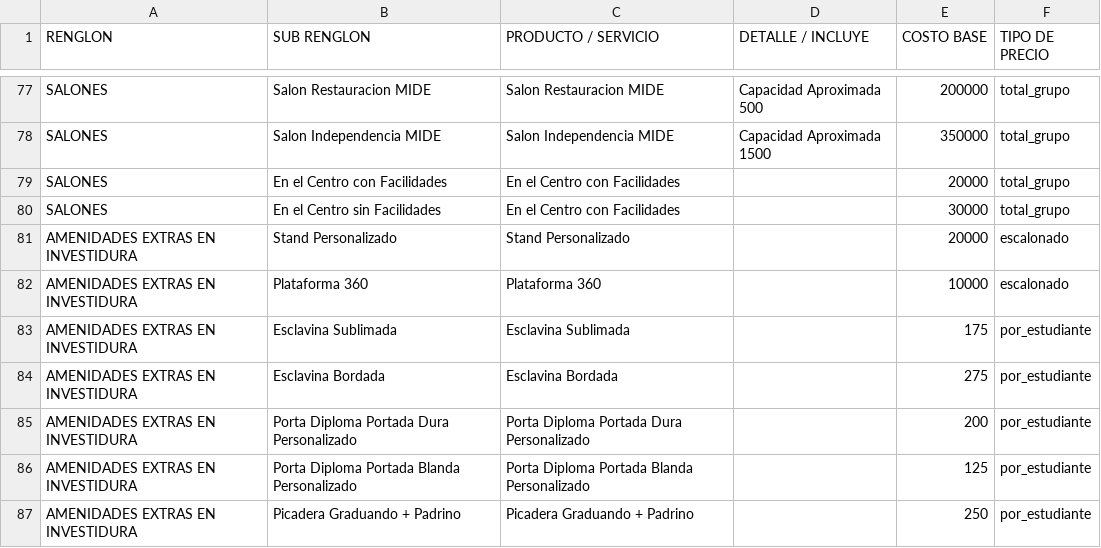
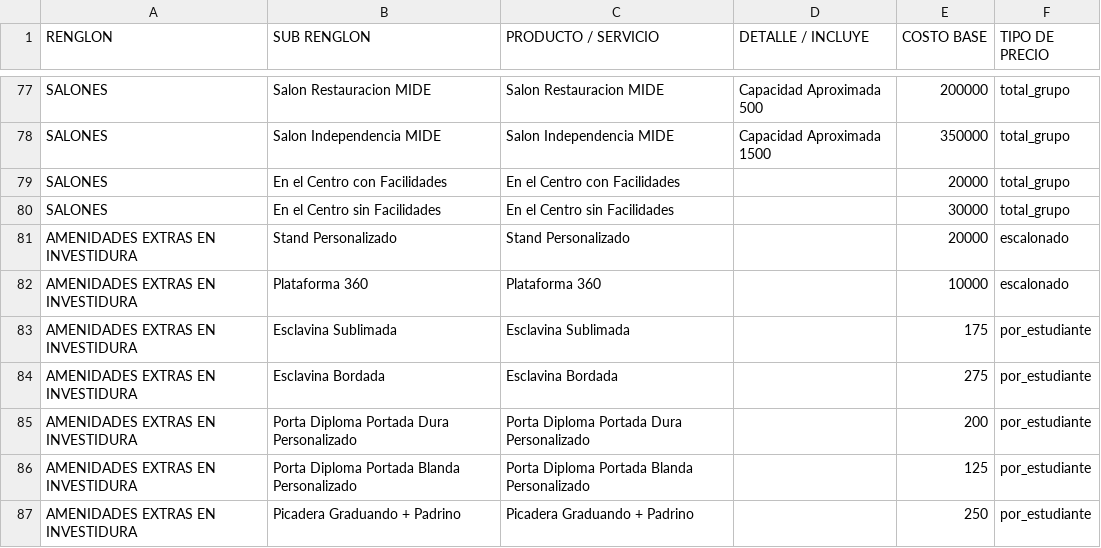
Before and after one commit to moisesgross37/proyecto-gestion, a CSV file: Productos.csv, drawn as a sheet; only a part is shown, gaps mark what is left out.

Commit message:
Update Productos.csv

```diff
--- a/Productos.csv
+++ b/Productos.csv
@@ -79,3 +79,3 @@ SALONES,Salon Independencia MIDE,Salon Independencia MIDE,Capacidad Aproximada 1
 SALONES,En el Centro con Facilidades,En el Centro con Facilidades,,20000,total_grupo
-SALONES,En el Centro sin Facilidades,En el Centro con Facilidades,,30000,total_grupo
+SALONES,En el Centro sin Facilidades,En el Centro sin Facilidades,,30000,total_grupo
 AMENIDADES EXTRAS EN INVESTIDURA,Stand Personalizado,Stand Personalizado,,20000,escalonado
```
